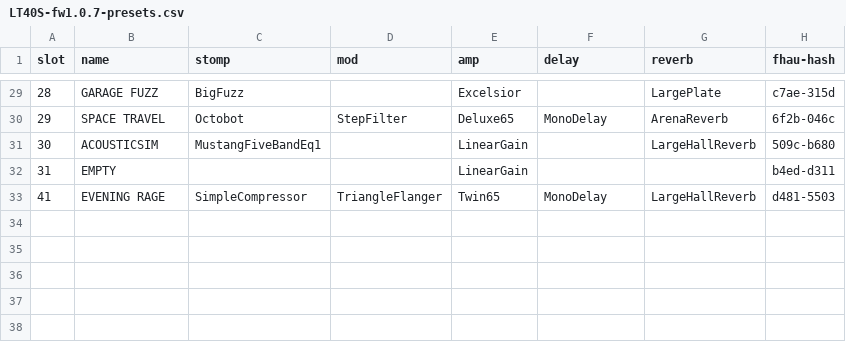
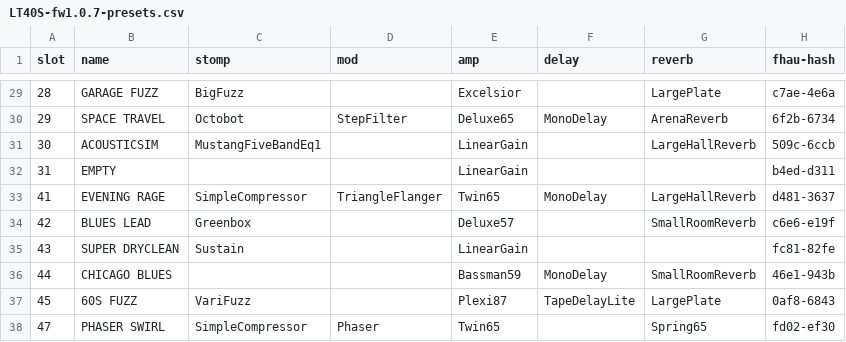
Before and after one commit to tim-littlefair/maneline, a CSV file: assets/LT40S-fw1.0.7-presets.csv, drawn as a sheet; only a part is shown, gaps mark what is left out; the diff covers the shown part only.

```diff
--- a/assets/LT40S-fw1.0.7-presets.csv
+++ b/assets/LT40S-fw1.0.7-presets.csv
@@ -29,5 +29,10 @@ slot,name            ,stomp             ,mod               ,amp               ,d
-  28,GARAGE  FUZZ    ,BigFuzz           ,                  ,Excelsior         ,                  ,LargePlate        ,c7ae-315d
-  29,SPACE   TRAVEL  ,Octobot           ,StepFilter        ,Deluxe65          ,MonoDelay         ,ArenaReverb       ,6f2b-046c
-  30,ACOUSTICSIM     ,MustangFiveBandEq1,                  ,LinearGain        ,                  ,LargeHallReverb   ,509c-b680
+  28,GARAGE  FUZZ    ,BigFuzz           ,                  ,Excelsior         ,                  ,LargePlate        ,c7ae-4e6a
+  29,SPACE   TRAVEL  ,Octobot           ,StepFilter        ,Deluxe65          ,MonoDelay         ,ArenaReverb       ,6f2b-6734
+  30,ACOUSTICSIM     ,MustangFiveBandEq1,                  ,LinearGain        ,                  ,LargeHallReverb   ,509c-6ccb
   31,EMPTY           ,                  ,                  ,LinearGain        ,                  ,                  ,b4ed-d311
-  41,EVENING RAGE    ,SimpleCompressor  ,TriangleFlanger   ,Twin65            ,MonoDelay         ,LargeHallReverb   ,d481-5503
+  41,EVENING RAGE    ,SimpleCompressor  ,TriangleFlanger   ,Twin65            ,MonoDelay         ,LargeHallReverb   ,d481-3637
+  42,BLUES   LEAD    ,Greenbox          ,                  ,Deluxe57          ,                  ,SmallRoomReverb   ,c6e6-e19f
+  43,SUPER   DRYCLEAN,Sustain           ,                  ,LinearGain        ,                  ,                  ,fc81-82fe
+  44,CHICAGO BLUES   ,                  ,                  ,Bassman59         ,MonoDelay         ,SmallRoomReverb   ,46e1-943b
+  45,60S     FUZZ    ,VariFuzz          ,                  ,Plexi87           ,TapeDelayLite     ,LargePlate        ,0af8-6843
+  47,PHASER  SWIRL   ,SimpleCompressor  ,Phaser            ,Twin65            ,                  ,Spring65          ,fd02-ef30
```
Also changed, not shown: 26 edited cells elsewhere in this file, 3 other files.
